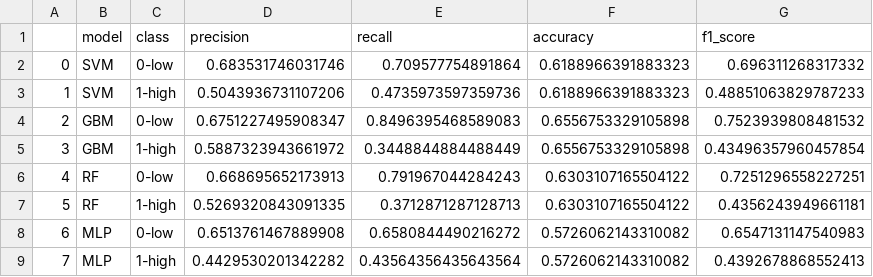
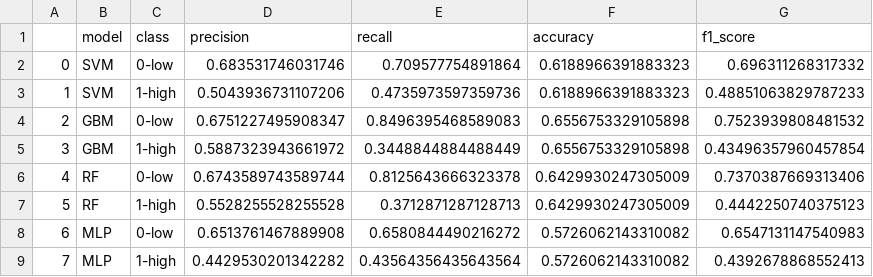
Before and after one commit to m-jahn/R-notebook-crispri-lib, a CSV file: sgRNA_library_V2/data/output/table_ml_stats.csv, drawn as a sheet.

```diff
--- a/sgRNA_library_V2/data/output/table_ml_stats.csv
+++ b/sgRNA_library_V2/data/output/table_ml_stats.csv
@@ -5,4 +5,4 @@
 3,GBM,1-high,0.5887323943661972,0.3448844884488449,0.6556753329105898,0.43496357960457854
-4,RF,0-low,0.668695652173913,0.791967044284243,0.6303107165504122,0.7251296558227251
-5,RF,1-high,0.5269320843091335,0.3712871287128713,0.6303107165504122,0.4356243949661181
+4,RF,0-low,0.6743589743589744,0.8125643666323378,0.6429930247305009,0.7370387669313406
+5,RF,1-high,0.5528255528255528,0.3712871287128713,0.6429930247305009,0.4442250740375123
 6,MLP,0-low,0.6513761467889908,0.6580844490216272,0.5726062143310082,0.6547131147540983
```
Also changed, not shown: 2 other files.
